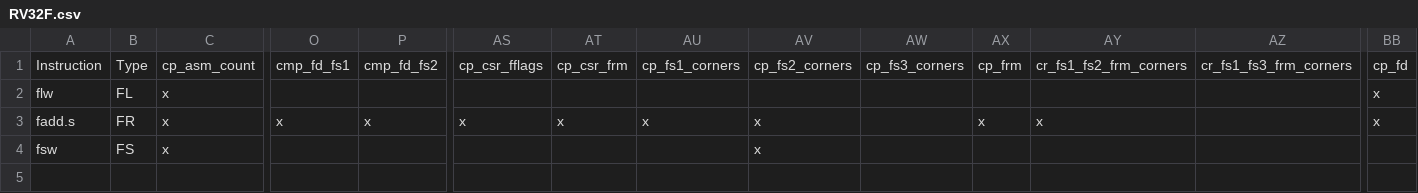
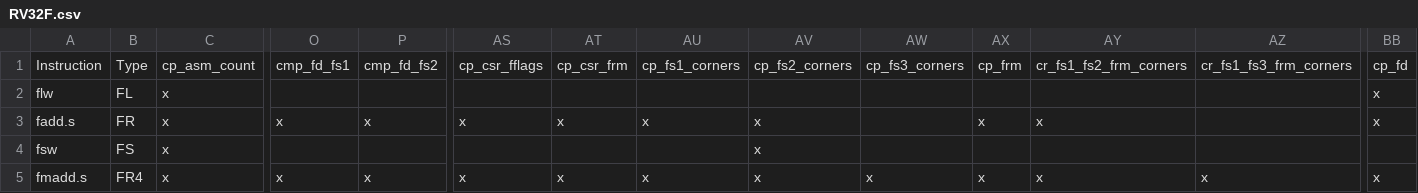
Before and after one commit to openhwgroup/cvw-arch-verif, a CSV file: testplans/RV32F.csv, drawn as a sheet; only a part is shown, gaps mark what is left out; rows hold the shown columns only; the diff names each change by its address in the sheet, - before the commit and + after, or states it on an @@ line.

```diff
--- a/testplans/RV32F.csv
+++ b/testplans/RV32F.csv
+row 5: fmadd.s | FR4 | x | x | x | x | x | x | x | x | x | x | x | x
```
Also changed, not shown: 1 other file.
